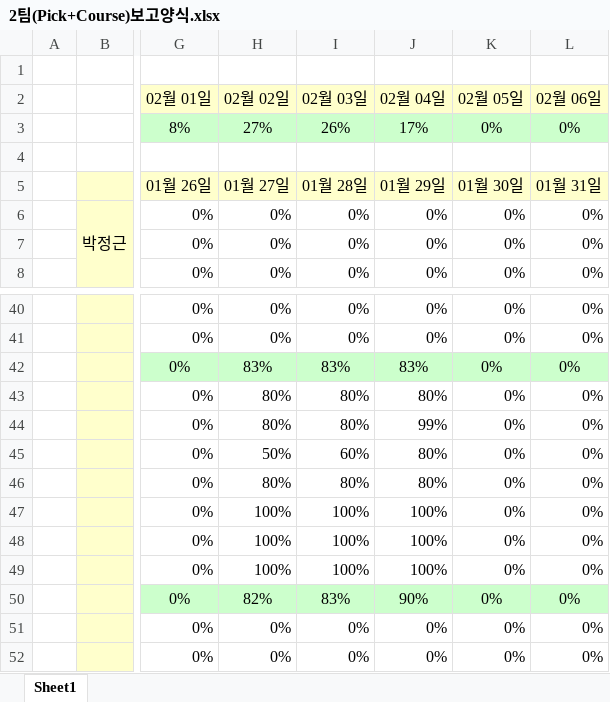
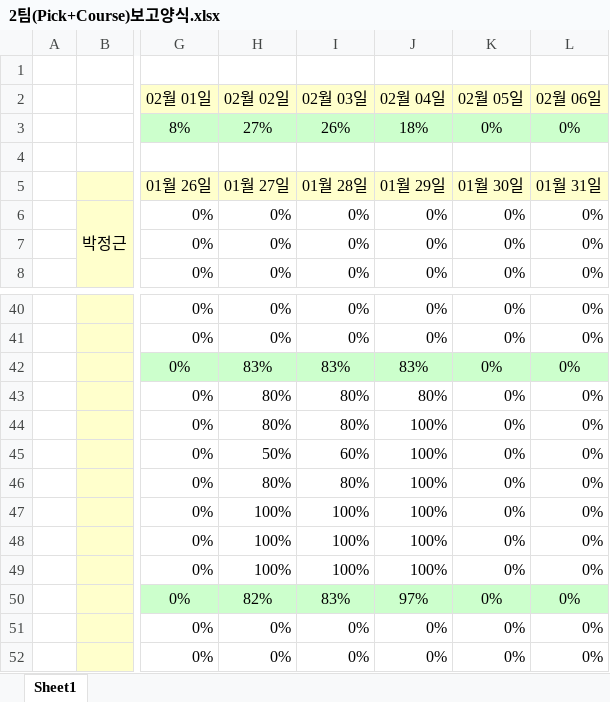
Before and after one commit to cho-seungchan/publishing, an Excel workbook: 2팀(Pick+Course)보고양식.xlsx, sheet Sheet1, drawn as a sheet; only a part is shown, gaps mark what is left out; values as stored, in another font and other column widths than the file's, no borders; conditional formats not drawn; the diff names each change by its address in the sheet, - before the commit and + after, or states it on an @@ line.

```diff
--- a/2팀(Pick+Course)보고양식.xlsx (sheet Sheet1)
+++ b/2팀(Pick+Course)보고양식.xlsx (sheet Sheet1)
-J3 (02월 04일): 17%
+J3 (02월 04일): 18%
-J44 (02월 04일): 99%
+J44 (02월 04일): 100%
-J45:J46 (02월 04일): 80%
+J45:J46 (02월 04일): 100%
-J50 (02월 04일): 90%
+J50 (02월 04일): 97%
```
Also changed, not shown: 8 other files.
